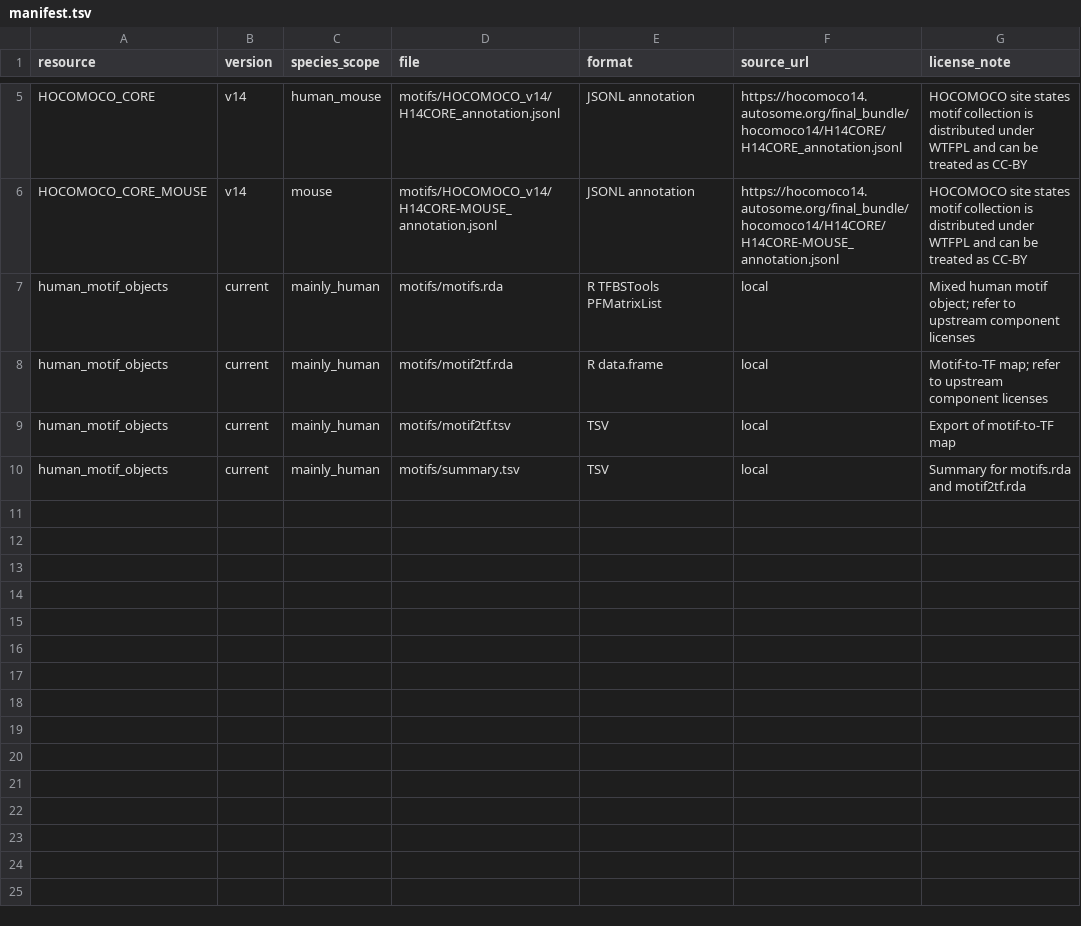
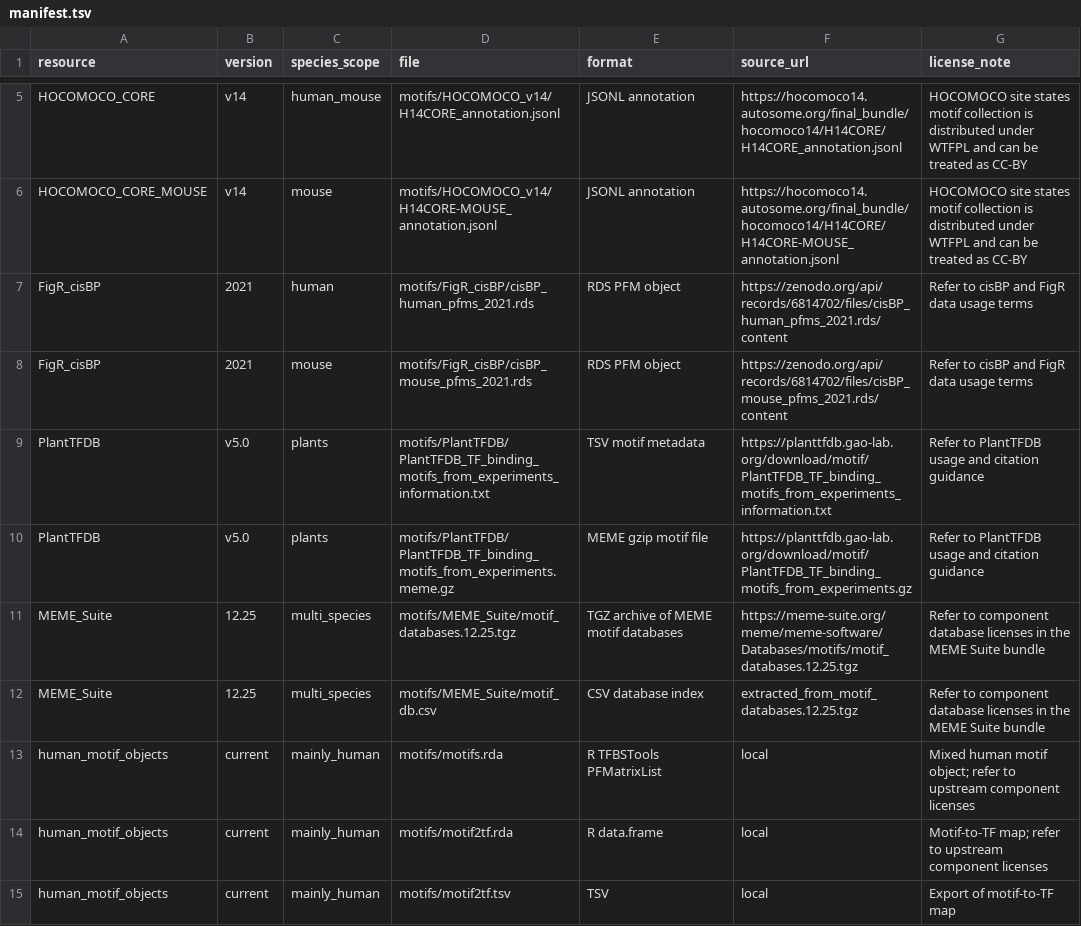
Before and after one commit to mengxu98/datasets, a TSV file: motifs/manifest.tsv, drawn as a sheet; only a part is shown, gaps mark what is left out; the shorter side is filled out with more unchanged rows; the diff names each change by its address in the sheet, - before the commit and + after, or states it on an @@ line.

Commit message:
expand motif resource coverage

```diff
--- a/motifs/manifest.tsv
+++ b/motifs/manifest.tsv
+row 7: FigR_cisBP | 2021 | human | motifs/FigR_cisBP/cisBP_human_pfms_2021.rds | RDS PFM object | https://zenodo.org/api/records/6814702/files/cisBP_human_pfms_2021.rds/content | Refer to cisBP and FigR data usage terms
+row 8: FigR_cisBP | 2021 | mouse | motifs/FigR_cisBP/cisBP_mouse_pfms_2021.rds | RDS PFM object | https://zenodo.org/api/records/6814702/files/cisBP_mouse_pfms_2021.rds/content | Refer to cisBP and FigR data usage terms
+row 9: PlantTFDB | v5.0 | plants | motifs/PlantTFDB/PlantTFDB_TF_binding_motifs_from_experiments_information.txt | TSV motif metadata | https://planttfdb.gao-lab.org/download/motif/PlantTFDB_TF_binding_motifs_from_experiments_information.txt | Refer to PlantTFDB usage and citation guidance
+row 10: PlantTFDB | v5.0 | plants | motifs/PlantTFDB/PlantTFDB_TF_binding_motifs_from_experiments.meme.gz | MEME gzip motif file | https://planttfdb.gao-lab.org/download/motif/PlantTFDB_TF_binding_motifs_from_experiments.gz | Refer to PlantTFDB usage and citation guidance
+row 11: MEME_Suite | 12.25 | multi_species | motifs/MEME_Suite/motif_databases.12.25.tgz | TGZ archive of MEME motif databases | https://meme-suite.org/meme/meme-software/Databases/motifs/motif_databases.12.25.tgz | Refer to component database licenses in the MEME Suite bundle
+row 12: MEME_Suite | 12.25 | multi_species | motifs/MEME_Suite/motif_db.csv | CSV database index | extracted_from_motif_databases.12.25.tgz | Refer to component database licenses in the MEME Suite bundle
```
Also changed, not shown: 13 other files.
